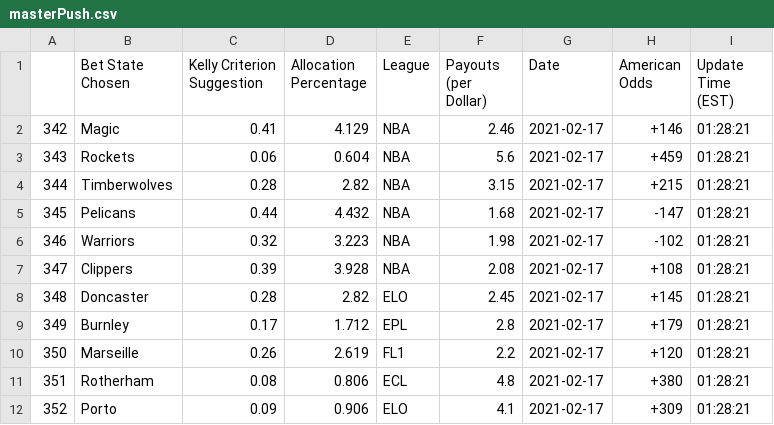
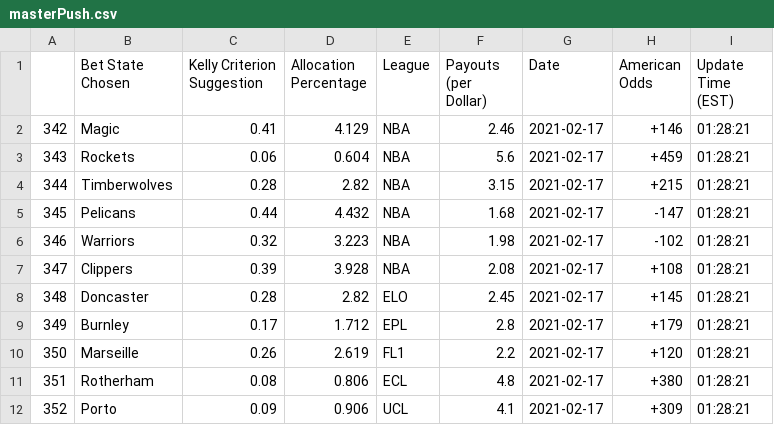
Before and after one commit to axz2000/sportsbook, a CSV file: masterScript/masterPush.csv, drawn as a sheet.

Commit message:
League change

```diff
--- a/masterScript/masterPush.csv
+++ b/masterScript/masterPush.csv
@@ -11,2 +11,2 @@
 351,Rotherham,0.08,0.806,ECL,4.8,2021-02-17,+380,01:28:21
-352,Porto,0.09,0.906,ELO,4.1,2021-02-17,+309,01:28:21
+352,Porto,0.09,0.906,UCL,4.1,2021-02-17,+309,01:28:21
```
Also changed, not shown: masterScript/masterUpcoming.csv, 2 other files.
